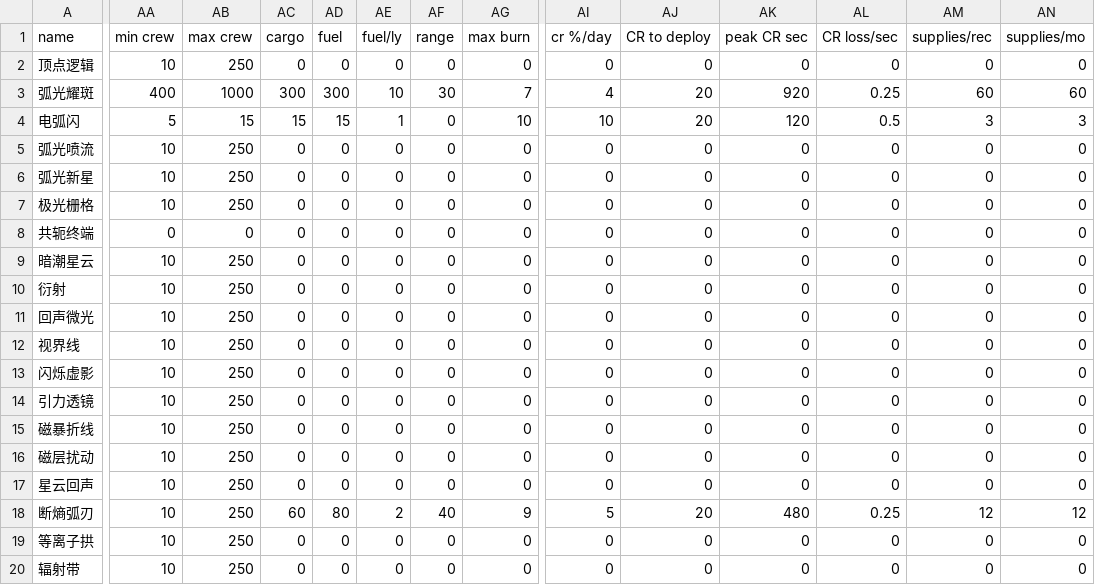
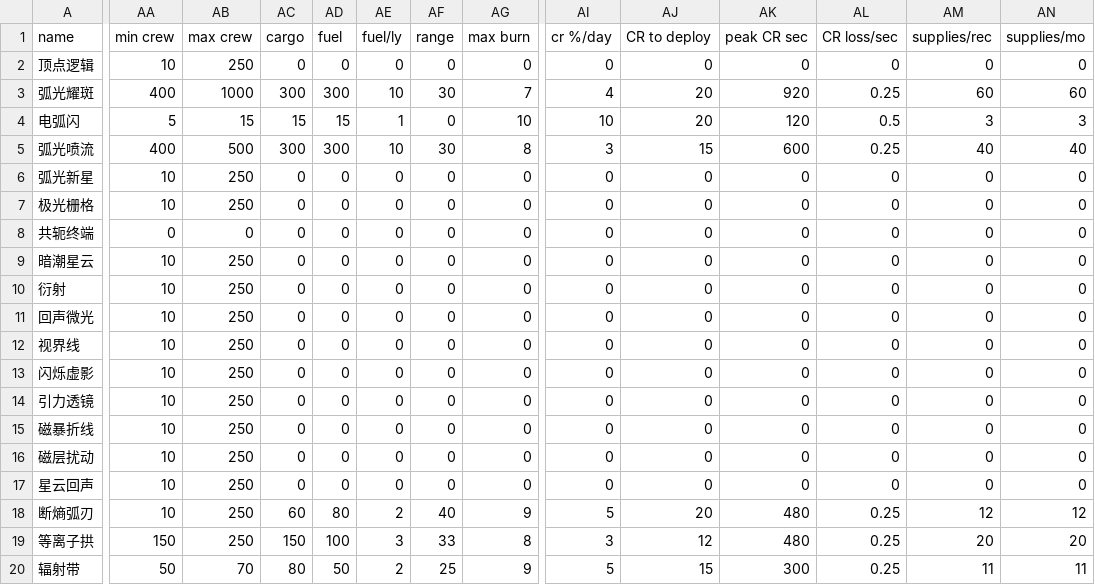
Before and after one commit to KasumiNova/AsteriaDirectorate, a CSV file: contents/data/hulls/ship_data.csv, drawn as a sheet; only a part is shown, gaps mark what is left out; the diff covers the shown part only; the diff names each change by its address in the sheet, - before the commit and + after, or states it on an @@ line.

```diff
--- a/contents/data/hulls/ship_data.csv
+++ b/contents/data/hulls/ship_data.csv
-AA5 (min crew): 10
+AA5 (min crew): 400
-AB5 (max crew): 250
+AB5 (max crew): 500
-AC5 (cargo): 0
+AC5 (cargo): 300
-AD5 (fuel): 0
+AD5 (fuel): 300
-AE5 (fuel/ly): 0
+AE5 (fuel/ly): 10
-AF5 (range): 0
+AF5 (range): 30
-AG5 (max burn): 0
+AG5 (max burn): 8
-AI5 (cr %/day): 0
+AI5 (cr %/day): 3
-AJ5 (CR to deploy): 0
+AJ5 (CR to deploy): 15
-AK5 (peak CR sec): 0
+AK5 (peak CR sec): 600
-AL5 (CR loss/sec): 0
+AL5 (CR loss/sec): 0.25
-AM5 (supplies/rec): 0
+AM5 (supplies/rec): 40
-AN5 (supplies/mo): 0
+AN5 (supplies/mo): 40
-AA19 (min crew): 10
+AA19 (min crew): 150
-AC19 (cargo): 0
+AC19 (cargo): 150
-AD19 (fuel): 0
+AD19 (fuel): 100
-AE19 (fuel/ly): 0
+AE19 (fuel/ly): 3
-AF19 (range): 0
+AF19 (range): 33
-AG19 (max burn): 0
+AG19 (max burn): 8
-AI19 (cr %/day): 0
+AI19 (cr %/day): 3
-AJ19 (CR to deploy): 0
+AJ19 (CR to deploy): 12
-AK19 (peak CR sec): 0
+AK19 (peak CR sec): 480
-AL19:AL20 (CR loss/sec): 0
+AL19:AL20 (CR loss/sec): 0.25
-AM19 (supplies/rec): 0
+AM19 (supplies/rec): 20
-AN19 (supplies/mo): 0
+AN19 (supplies/mo): 20
-AA20 (min crew): 10
+AA20 (min crew): 50
-AB20 (max crew): 250
+AB20 (max crew): 70
-AC20 (cargo): 0
+AC20 (cargo): 80
-AD20 (fuel): 0
+AD20 (fuel): 50
-AE20 (fuel/ly): 0
+AE20 (fuel/ly): 2
-AF20 (range): 0
+AF20 (range): 25
-AG20 (max burn): 0
+AG20 (max burn): 9
-AI20 (cr %/day): 0
+AI20 (cr %/day): 5
-AJ20 (CR to deploy): 0
+AJ20 (CR to deploy): 15
-AK20 (peak CR sec): 0
+AK20 (peak CR sec): 300
-AM20 (supplies/rec): 0
+AM20 (supplies/rec): 11
-AN20 (supplies/mo): 0
+AN20 (supplies/mo): 11
```
Also changed, not shown: 2 edited cells elsewhere in this file, contents/data/weapons/weapon_data.csv, 8 other files.
